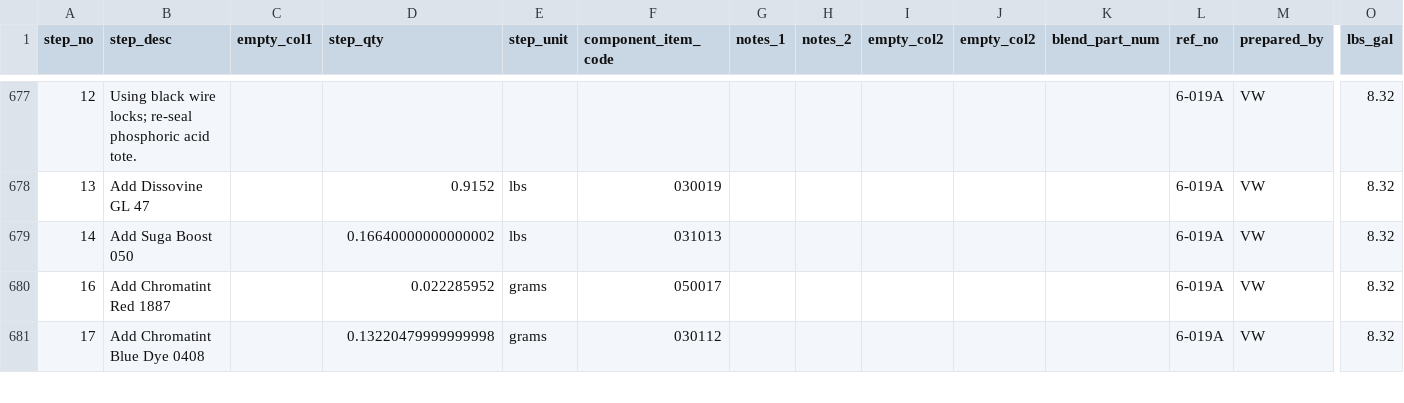
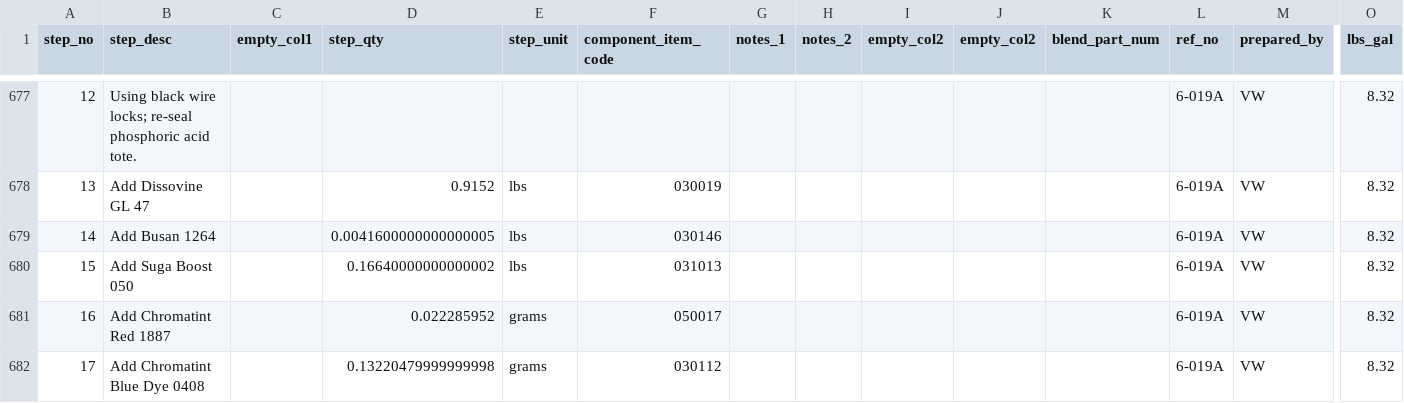
Before and after one commit to ParkerMedlin/kpk-app, a CSV file: init-db-imports/blendinstructions.csv, drawn as a sheet; only a part is shown, gaps mark what is left out; addresses are those after the commit; rows hold the shown columns only; the diff covers the shown part only; the diff names each change by its address in the sheet, - before the commit and + after, or states it on an @@ line.

```diff
--- a/init-db-imports/blendinstructions.csv
+++ b/init-db-imports/blendinstructions.csv
+row 679: 14 | Add Busan 1264 |  | 0.0041600000000000005 | lbs | 030146 |  |  |  |  |  | 6-019A | VW | 8.32
-A680 (step_no): 14
+A680 (step_no): 15
```
Also changed, not shown: 19 edited cells elsewhere in this file, init-db-imports/chemloc.csv, init-db-imports/prodmerge.csv, 21 other files.
